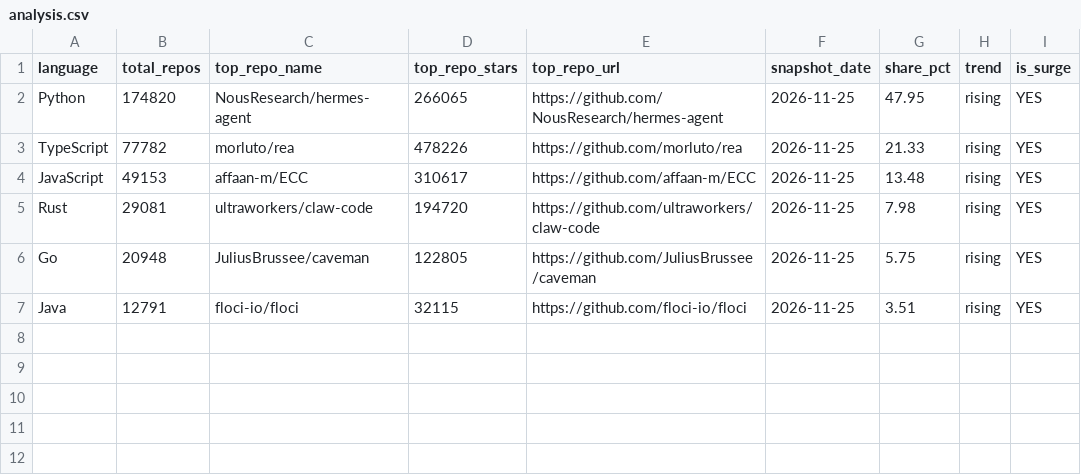
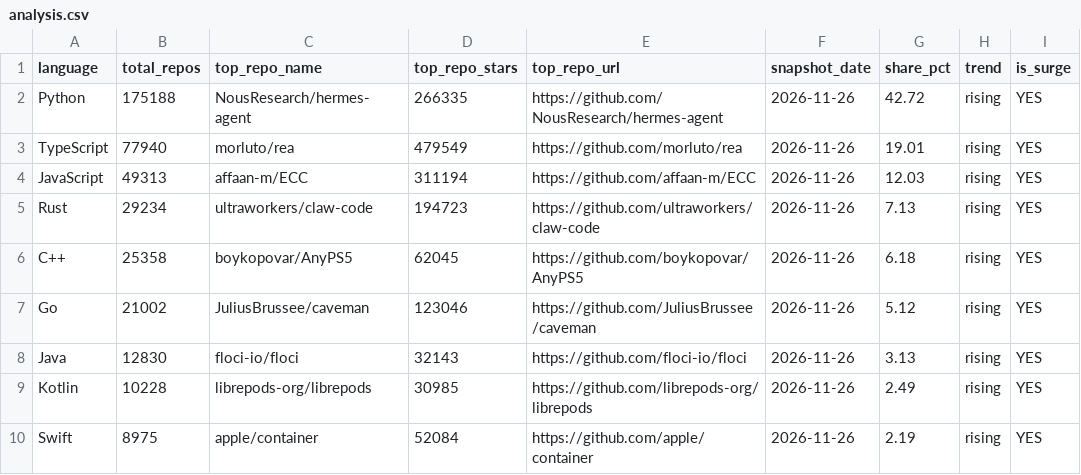
Before and after one commit to GhalaAlsulami/github-trends-observatory, a CSV file: data/analysis.csv, drawn as a sheet.

```diff
--- a/data/analysis.csv
+++ b/data/analysis.csv
@@ -1,7 +1,10 @@
 language,total_repos,top_repo_name,top_repo_stars,top_repo_url,snapshot_date,share_pct,trend,is_surge
-Python,174820,NousResearch/hermes-agent,266065,https://github.com/NousResearch/hermes-agent,2026-11-25,47.95,rising,YES
-TypeScript,77782,morluto/rea,478226,https://github.com/morluto/rea,2026-11-25,21.33,rising,YES
-JavaScript,49153,affaan-m/ECC,310617,https://github.com/affaan-m/ECC,2026-11-25,13.48,rising,YES
-Rust,29081,ultraworkers/claw-code,194720,https://github.com/ultraworkers/claw-code,2026-11-25,7.98,rising,YES
-Go,20948,JuliusBrussee/caveman,122805,https://github.com/JuliusBrussee/caveman,2026-11-25,5.75,rising,YES
-Java,12791,floci-io/floci,32115,https://github.com/floci-io/floci,2026-11-25,3.51,rising,YES
+Python,175188,NousResearch/hermes-agent,266335,https://github.com/NousResearch/hermes-agent,2026-11-26,42.72,rising,YES
+TypeScript,77940,morluto/rea,479549,https://github.com/morluto/rea,2026-11-26,19.01,rising,YES
+JavaScript,49313,affaan-m/ECC,311194,https://github.com/affaan-m/ECC,2026-11-26,12.03,rising,YES
+Rust,29234,ultraworkers/claw-code,194723,https://github.com/ultraworkers/claw-code,2026-11-26,7.13,rising,YES
+C++,25358,boykopovar/AnyPS5,62045,https://github.com/boykopovar/AnyPS5,2026-11-26,6.18,rising,YES
+Go,21002,JuliusBrussee/caveman,123046,https://github.com/JuliusBrussee/caveman,2026-11-26,5.12,rising,YES
+Java,12830,floci-io/floci,32143,https://github.com/floci-io/floci,2026-11-26,3.13,rising,YES
+Kotlin,10228,librepods-org/librepods,30985,https://github.com/librepods-org/librepods,2026-11-26,2.49,rising,YES
+Swift,8975,apple/container,52084,https://github.com/apple/container,2026-11-26,2.19,rising,YES
```
Also changed, not shown: data/snapshots.csv.
